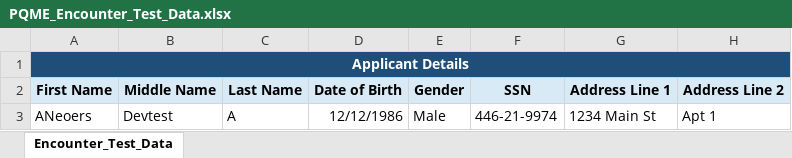
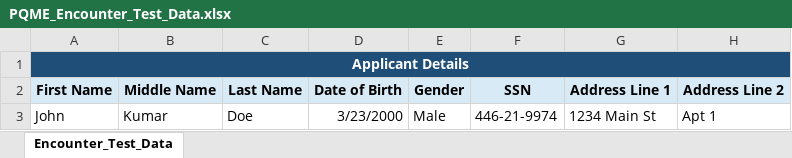
Before and after one commit to rishimalviya2303-rs/OrthoLegal_Test_Automation_PY, an Excel workbook: test_data/PQME_Encounter_Test_Data.xlsx, sheet Encounter_Test_Data, drawn as a sheet; only a part is shown; values as stored, in another font and other column widths than the file's, no borders; the diff names each change by its address in the sheet, - before the commit and + after, or states it on an @@ line.

```diff
--- a/test_data/PQME_Encounter_Test_Data.xlsx (sheet Encounter_Test_Data)
+++ b/test_data/PQME_Encounter_Test_Data.xlsx (sheet Encounter_Test_Data)
-A3: ANeoers
+A3: John
-B3: Devtest
+B3: Kumar
-C3: A
+C3: Doe
-D3: 12/12/1986
+D3: 3/23/2000
```
Also changed, not shown: test_data/Test_Execution_Commands.xlsx, 36 other files.
